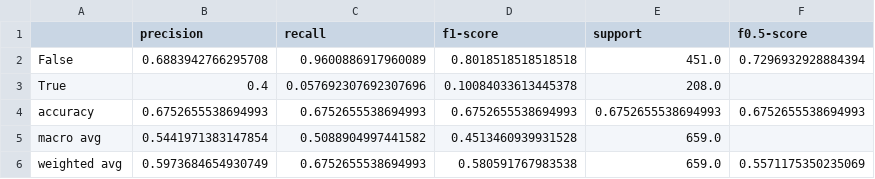
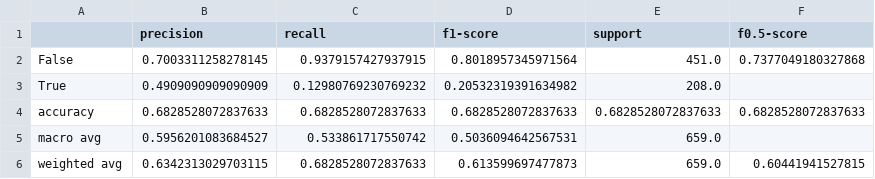
Before and after one commit to billpwchan/DeepTrust, a CSV file: evaluation/TWTR_2021-04-30_feature+neural+arg+subj.csv, drawn as a sheet.

Commit message:
[RA] Update Eval (SUBJ Records)
Signed-off-by: Bill Chan <billpwchan@hotmail.com>

```diff
--- a/evaluation/TWTR_2021-04-30_feature+neural+arg+subj.csv
+++ b/evaluation/TWTR_2021-04-30_feature+neural+arg+subj.csv
@@ -1,6 +1,6 @@
 ,precision,recall,f1-score,support,f0.5-score
-False,0.6883942766295708,0.9600886917960089,0.8018518518518518,451.0,0.7296932928884394
-True,0.4,0.057692307692307696,0.10084033613445378,208.0,
-accuracy,0.6752655538694993,0.6752655538694993,0.6752655538694993,0.6752655538694993,0.6752655538694993
-macro avg,0.5441971383147854,0.5088904997441582,0.4513460939931528,659.0,
-weighted avg,0.5973684654930749,0.6752655538694993,0.580591767983538,659.0,0.5571175350235069
+False,0.7003311258278145,0.9379157427937915,0.8018957345971564,451.0,0.7377049180327868
+True,0.4909090909090909,0.12980769230769232,0.20532319391634982,208.0,
+accuracy,0.6828528072837633,0.6828528072837633,0.6828528072837633,0.6828528072837633,0.6828528072837633
+macro avg,0.5956201083684527,0.533861717550742,0.5036094642567531,659.0,
+weighted avg,0.6342313029703115,0.6828528072837633,0.613599697477873,659.0,0.60441941527815
```
Also changed, not shown: evaluation/FB_2021-04-29_feature+arg+subj.csv, evaluation/FB_2021-04-29_feature+neural+arg+subj.csv, 12 other files.
